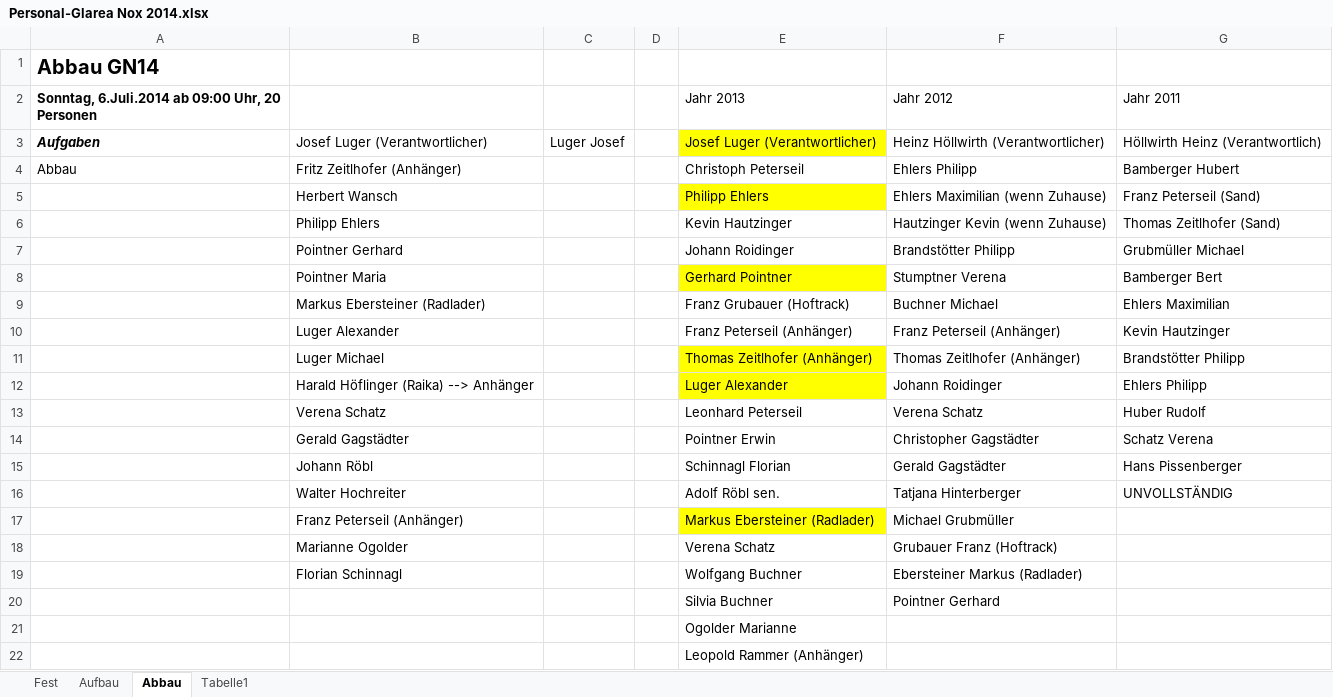
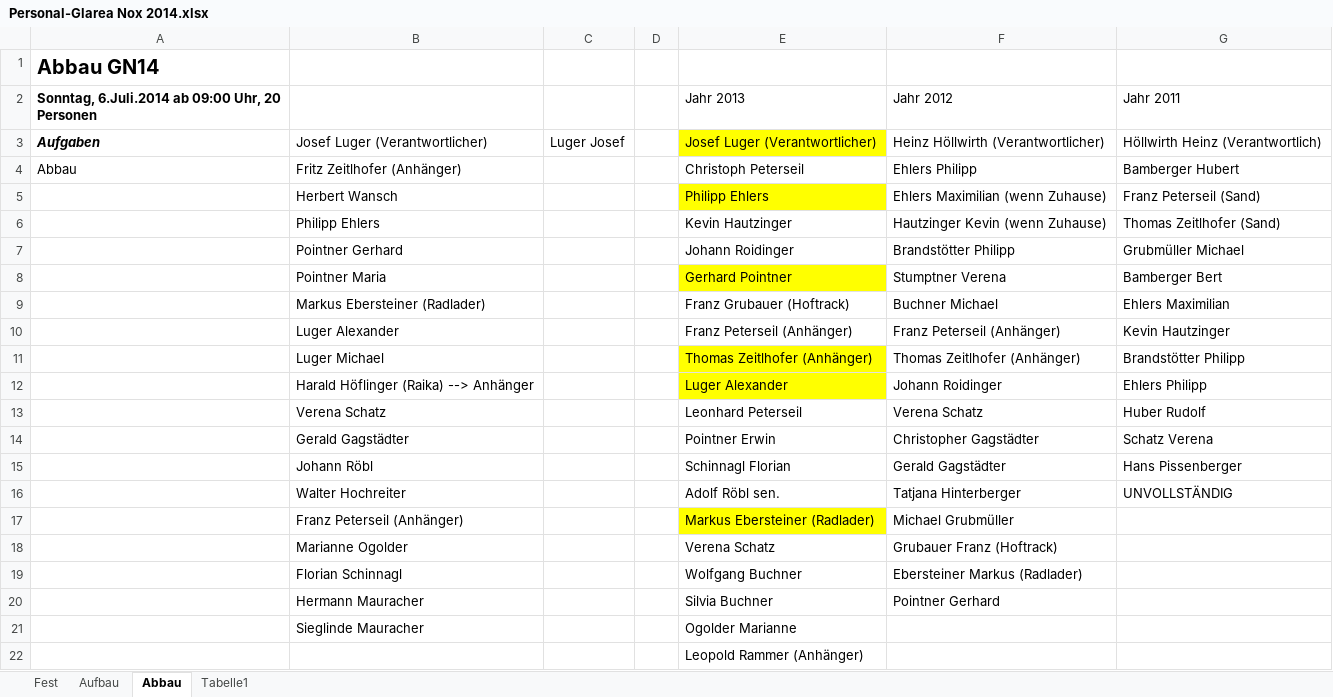
Before and after one commit to Balestrano/glarea-nox, an Excel workbook: 2014/Personal/Personal-Glarea Nox 2014.xlsx, sheet Abbau, drawn as a sheet; values as stored, in another font and other column widths than the file's, no borders; the diff names each change by its address in the sheet, - before the commit and + after, or states it on an @@ line.

```diff
--- a/2014/Personal/Personal-Glarea Nox 2014.xlsx (sheet Abbau)
+++ b/2014/Personal/Personal-Glarea Nox 2014.xlsx (sheet Abbau)
-B20: (empty)
+B20: Hermann Mauracher
-B21: (empty)
+B21: Sieglinde Mauracher
```
Also changed, not shown: sheet Aufbau, sheet Fest.
